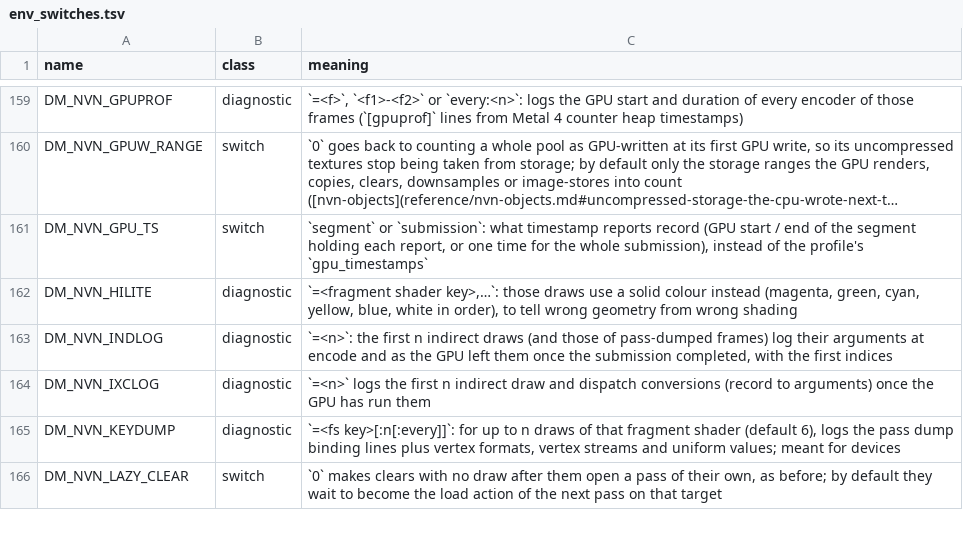
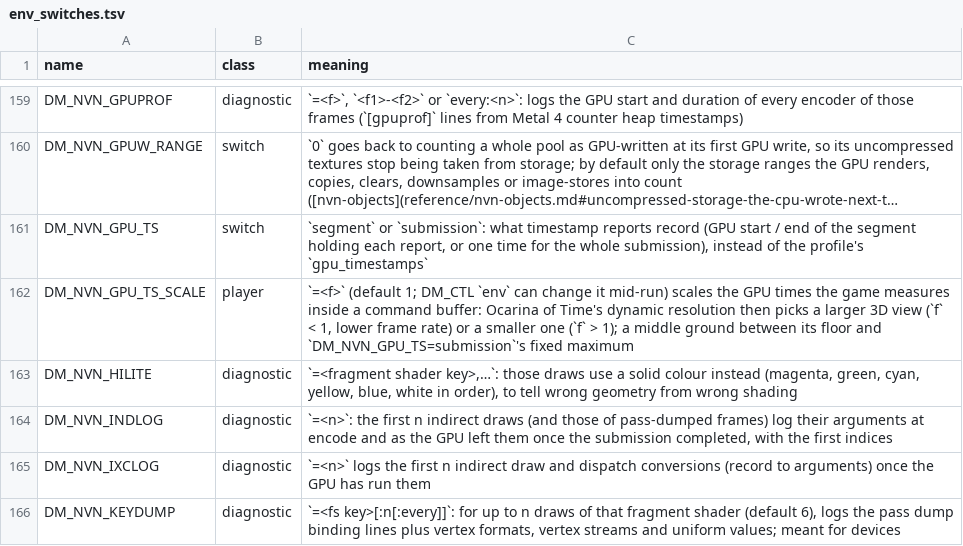
Before and after one commit to niccolofanton/nxnative, a TSV file: docs/env_switches.tsv, drawn as a sheet; only a part is shown, gaps mark what is left out; the shorter side is filled out with more unchanged rows; long unchanged cells end in …; the diff names each change by its address in the sheet, - before the commit and + after, or states it on an @@ line.

```diff
--- a/docs/env_switches.tsv
+++ b/docs/env_switches.tsv
+row 162: DM_NVN_GPU_TS_SCALE | player | `=<f>` (default 1; DM_CTL `env` can change it mid-run) scales the GPU times the game measures inside a command buffer: Ocarina of Time's dynamic resolution then picks a larger 3D view (`f` < 1, lower frame rate) or a smaller one (`f` > 1); a middle ground between its floor and `DM_NVN_GPU_TS=submission`'s fixed maximum
```
Also changed, not shown: 1 other file.
